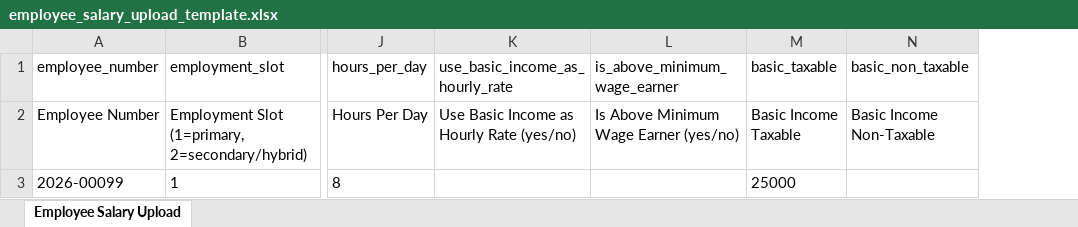
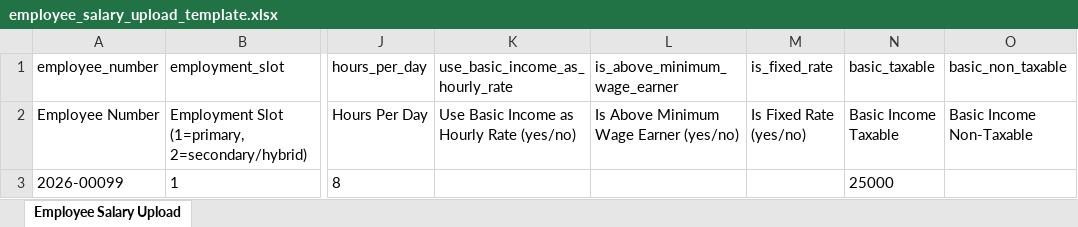
Before and after one commit to kenjiex01/pulse, an Excel workbook: resources/templates/employee_salary_upload_template.xlsx, sheet Employee Salary Upload, drawn as a sheet; only a part is shown, gaps mark what is left out; values as stored, in another font and other column widths than the file's, no borders; the diff names each change by its address in the sheet, - before the commit and + after, or states it on an @@ line.

```diff
--- a/resources/templates/employee_salary_upload_template.xlsx (sheet Employee Salary Upload)
+++ b/resources/templates/employee_salary_upload_template.xlsx (sheet Employee Salary Upload)
+column M (is_fixed_rate), row 2: Is Fixed Rate (yes/no)
```
Also changed, not shown: resources/templates/employee_upload_template.xlsx.
